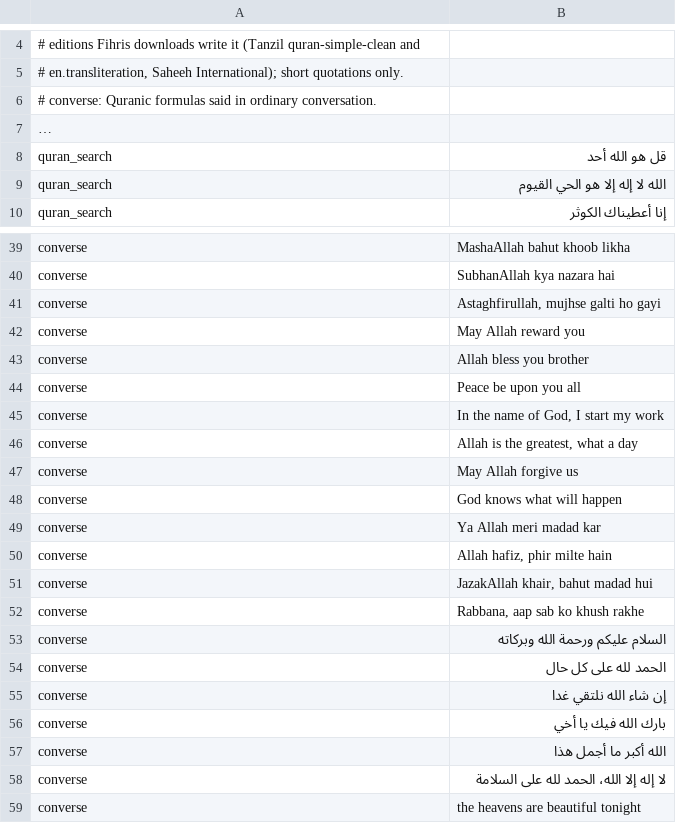
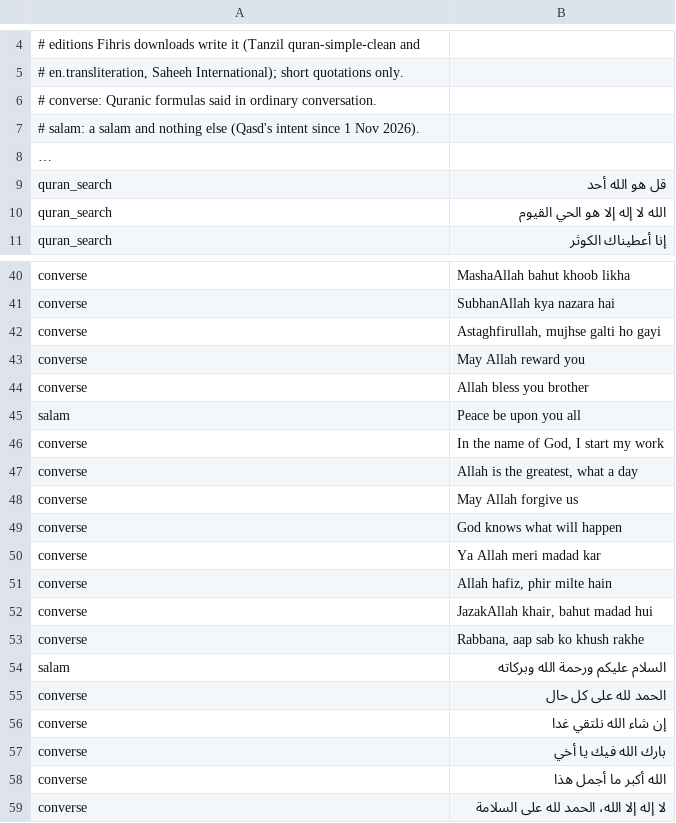
Before and after one commit to CodeWithJuber/mizan, a TSV file: backend/tadbir/data/iqtibas/calibration.tsv, drawn as a sheet; only a part is shown, gaps mark what is left out; the shorter side is filled out with more unchanged rows; long unchanged cells end in …; addresses are those after the commit; the diff names each change by its address in the sheet, - before the commit and + after, or states it on an @@ line.

```diff
--- a/backend/tadbir/data/iqtibas/calibration.tsv
+++ b/backend/tadbir/data/iqtibas/calibration.tsv
+row 7: # salam: a salam and nothing else (Qasd's intent since 1 Nov 2026).
-A45: converse
+A45: salam
-A54: converse
+A54: salam
```
Also changed, not shown: backend/tadbir/data/qasd/intents.tsv, 9 other files.
